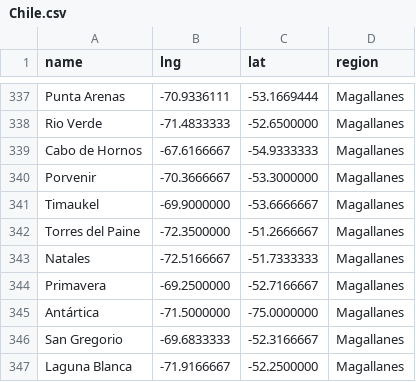
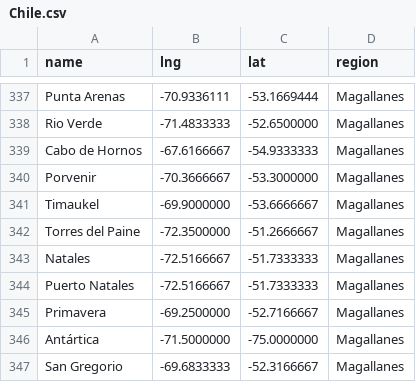
Before and after one commit to JavierMeasure/CSV_ME, a CSV file: Chile.csv, drawn as a sheet; only a part is shown, gaps mark what is left out; the shorter side is filled out with more unchanged rows.

Commit message:
Update Chile.csv
Agregado Puerto Natales

```diff
--- a/Chile.csv
+++ b/Chile.csv
@@ -343,2 +343,3 @@ Torres del Paine,-72.3500000,-51.2666667,Magallanes
 Natales,-72.5166667,-51.7333333,Magallanes
+Puerto Natales,-72.5166667,-51.7333333,Magallanes
 Primavera,-69.2500000,-52.7166667,Magallanes
```
